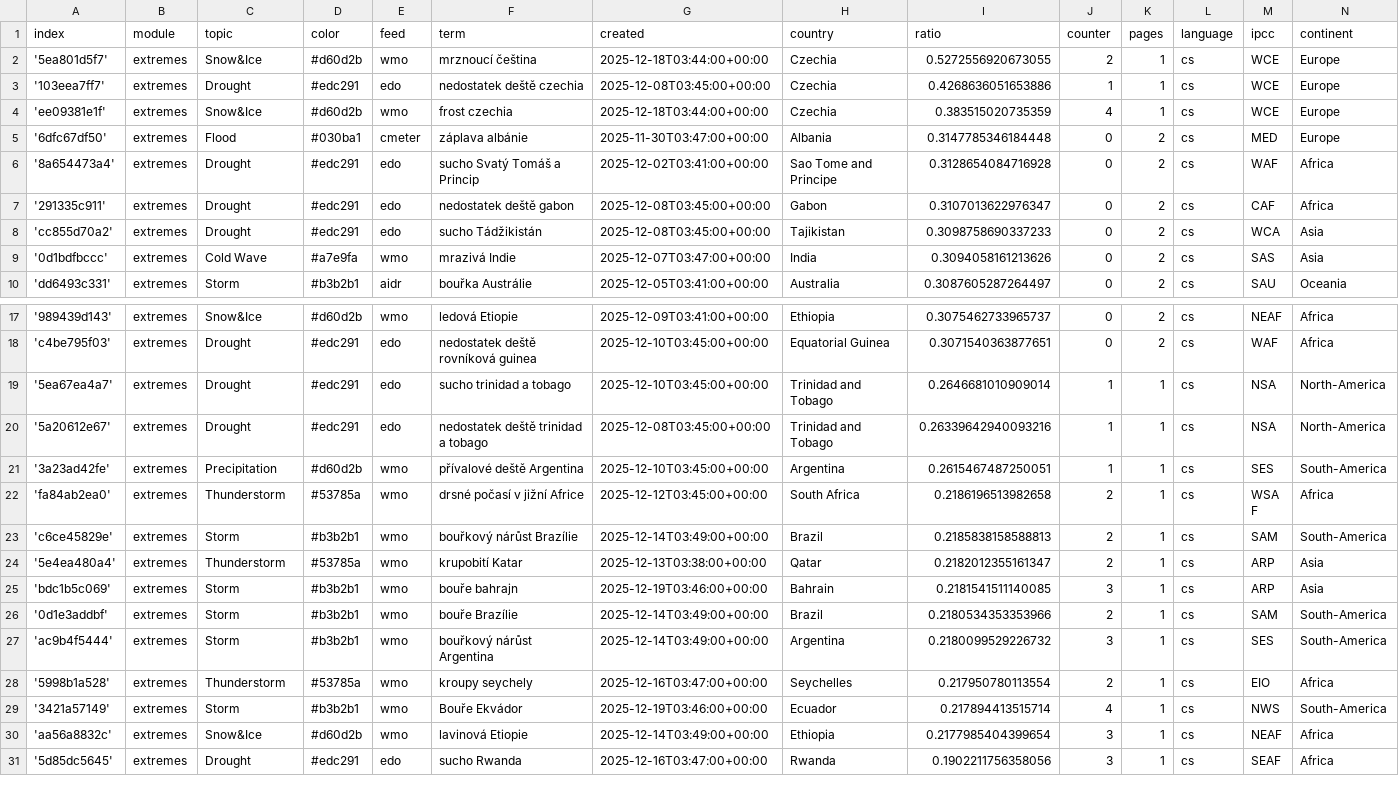
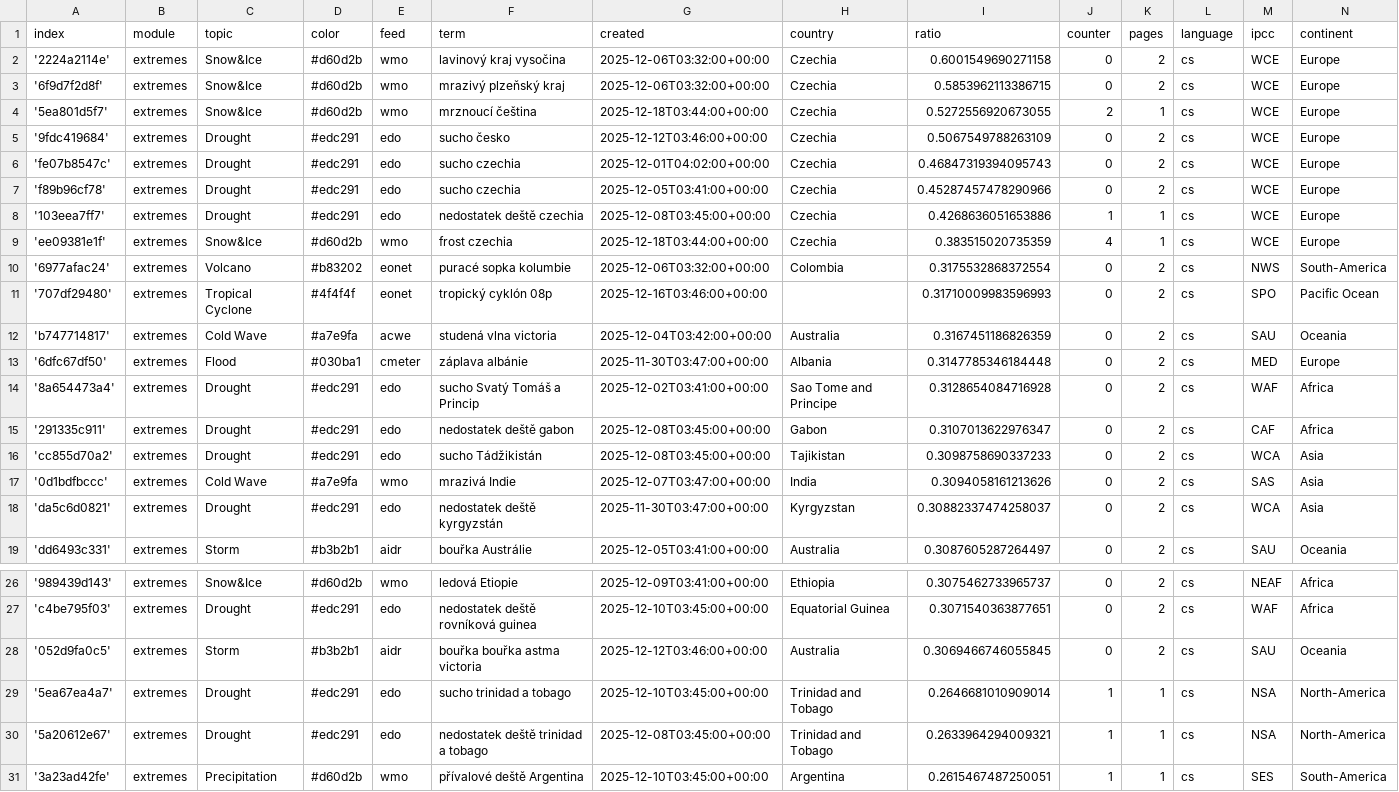
Before and after one commit to Leoniews/czechExtremes, a CSV file: terms.csv, drawn as a sheet; only a part is shown, gaps mark what is left out; the shorter side is filled out with more unchanged rows.

Commit message:
Commit from GitHub Actions (import:0.0)

```diff
--- a/terms.csv
+++ b/terms.csv
@@ -1,5 +1,13 @@
 index,module,topic,color,feed,term,created,country,ratio,counter,pages,language,ipcc,continent
+'2224a2114e',extremes,Snow&Ice,#d60d2b,wmo,lavinový kraj vysočina,2025-12-06T03:32:00+00:00,Czechia,0.6001549690271158,0,2,cs,WCE,Europe
+'6f9d7f2d8f',extremes,Snow&Ice,#d60d2b,wmo,mrazivý plzeňský kraj,2025-12-06T03:32:00+00:00,Czechia,0.5853962113386715,0,2,cs,WCE,Europe
 '5ea801d5f7',extremes,Snow&Ice,#d60d2b,wmo,mrznoucí čeština,2025-12-18T03:44:00+00:00,Czechia,0.5272556920673055,2,1,cs,WCE,Europe
+'9fdc419684',extremes,Drought,#edc291,edo,sucho česko,2025-12-12T03:46:00+00:00,Czechia,0.5067549788263109,0,2,cs,WCE,Europe
+'fe07b8547c',extremes,Drought,#edc291,edo,sucho czechia,2025-12-01T04:02:00+00:00,Czechia,0.46847319394095743,0,2,cs,WCE,Europe
+'f89b96cf78',extremes,Drought,#edc291,edo,sucho czechia,2025-12-05T03:41:00+00:00,Czechia,0.45287457478290966,0,2,cs,WCE,Europe
 '103eea7ff7',extremes,Drought,#edc291,edo,nedostatek deště czechia,2025-12-08T03:45:00+00:00,Czechia,0.4268636051653886,1,1,cs,WCE,Europe
 'ee09381e1f',extremes,Snow&Ice,#d60d2b,wmo,frost czechia,2025-12-18T03:44:00+00:00,Czechia,0.383515020735359,4,1,cs,WCE,Europe
+'6977afac24',extremes,Volcano,#b83202,eonet,puracé sopka kolumbie,2025-12-06T03:32:00+00:00,Colombia,0.3175532868372554,0,2,cs,NWS,South-America
+'707df29480',extremes,Tropical Cyclone,#4f4f4f,eonet,tropický cyklón 08p,2025-12-16T03:46:00+00:00,,0.31710009983596993,0,2,cs,SPO,Pacific Ocean
+'b747714817',extremes,Cold Wave,#a7e9fa,acwe,studená vlna victoria,2025-12-04T03:42:00+00:00,Australia,0.3167451186826359,0,2,cs,SAU,Oceania
 '6dfc67df50',extremes,Flood,#030ba1,cmeter,záplava albánie,2025-11-30T03:47:00+00:00,Albania,0.3147785346184448,0,2,cs,MED,Europe
@@ -9,2 +17,3 @@ index,module,topic,color,feed,term,created,country,ratio,counter,pages,language,
 '0d1bdfbccc',extremes,Cold Wave,#a7e9fa,wmo,mrazivá Indie,2025-12-07T03:47:00+00:00,India,0.3094058161213626,0,2,cs,SAS,Asia
+'da5c6d0821',extremes,Drought,#edc291,edo,nedostatek deště kyrgyzstán,2025-11-30T03:47:00+00:00,Kyrgyzstan,0.30882337474258037,0,2,cs,WCA,Asia
 'dd6493c331',extremes,Storm,#b3b2b1,aidr,bouřka Austrálie,2025-12-05T03:41:00+00:00,Australia,0.3087605287264497,0,2,cs,SAU,Oceania
@@ -18,4 +27,5 @@ index,module,topic,color,feed,term,created,country,ratio,counter,pages,language,
 'c4be795f03',extremes,Drought,#edc291,edo,nedostatek deště rovníková guinea,2025-12-10T03:45:00+00:00,Equatorial Guinea,0.3071540363877651,0,2,cs,WAF,Africa
+'052d9fa0c5',extremes,Storm,#b3b2b1,aidr,bouřka bouřka astma victoria,2025-12-12T03:46:00+00:00,Australia,0.3069466746055845,0,2,cs,SAU,Oceania
 '5ea67ea4a7',extremes,Drought,#edc291,edo,sucho trinidad a tobago,2025-12-10T03:45:00+00:00,Trinidad and Tobago,0.2646681010909014,1,1,cs,NSA,North-America
-'5a20612e67',extremes,Drought,#edc291,edo,nedostatek deště trinidad a tobago,2025-12-08T03:45:00+00:00,Trinidad and Tobago,0.26339642940093216,1,1,cs,NSA,North-America
+'5a20612e67',extremes,Drought,#edc291,edo,nedostatek deště trinidad a tobago,2025-12-08T03:45:00+00:00,Trinidad and Tobago,0.2633964294009321,1,1,cs,NSA,North-America
 '3a23ad42fe',extremes,Precipitation,#d60d2b,wmo,přívalové deště Argentina,2025-12-10T03:45:00+00:00,Argentina,0.2615467487250051,1,1,cs,SES,South-America
```
